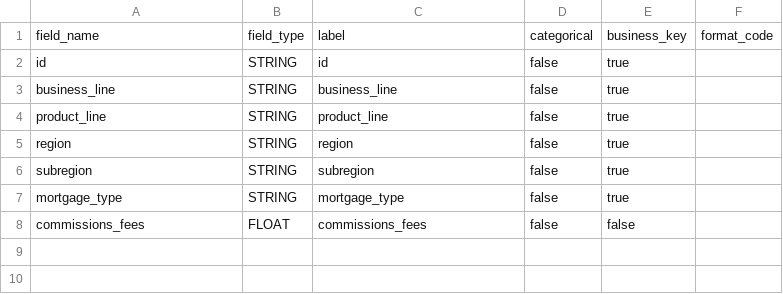
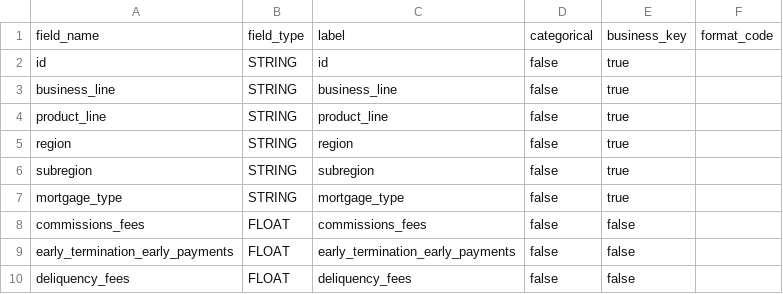
Before and after one commit to MikeG27/acc_models, a CSV file: src/schemas/fees_and_commissions_income.csv, drawn as a sheet.

```diff
--- a/src/schemas/fees_and_commissions_income.csv
+++ b/src/schemas/fees_and_commissions_income.csv
@@ -8 +8,3 @@ mortgage_type, STRING, mortgage_type, false, true
 commissions_fees, FLOAT, commissions_fees, false, false
+early_termination_early_payments, FLOAT, early_termination_early_payments, false, false
+deliquency_fees, FLOAT, deliquency_fees, false, false
```
Also changed, not shown: data/inputs/fees_and_commissions_income.csv, 1 other file.
